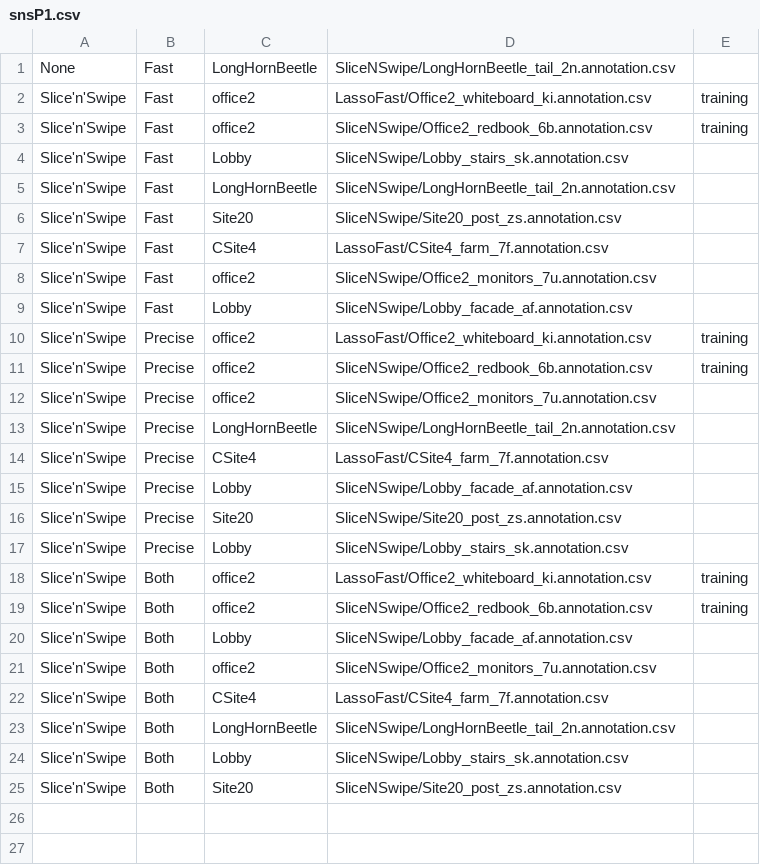
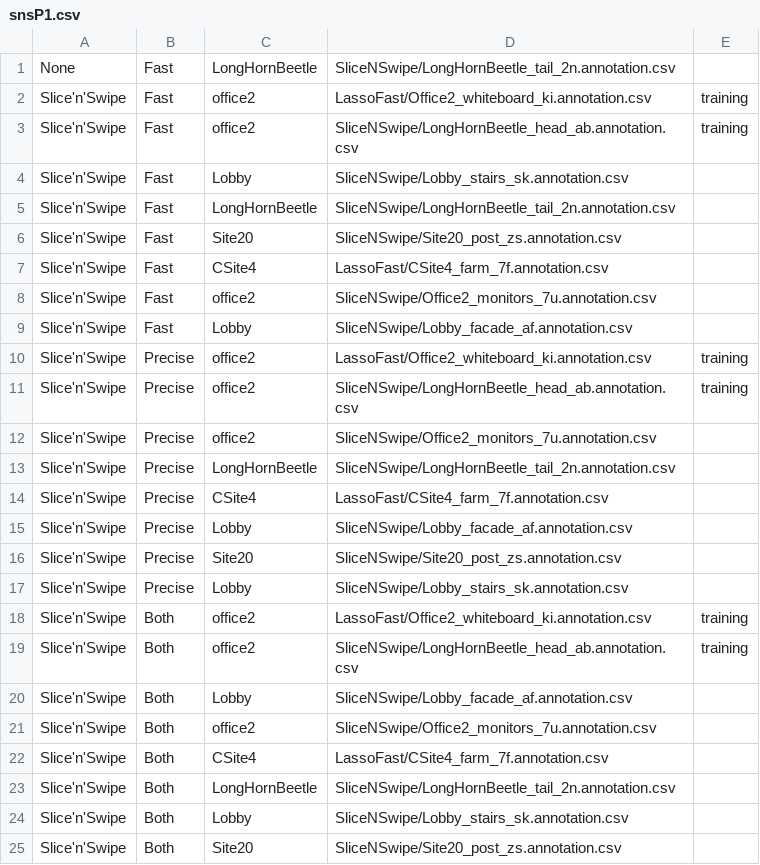
Before and after one commit to fbacim/SliceNSwipe, a CSV file: TaskLists/snsP1.csv, drawn as a sheet.

Commit message:
replace redbook task with the beetles head

```diff
--- a/TaskLists/snsP1.csv
+++ b/TaskLists/snsP1.csv
@@ -2,3 +2,3 @@ None,Fast,LongHornBeetle,SliceNSwipe/LongHornBeetle_tail_2n.annotation.csv
 Slice'n'Swipe,Fast,office2,LassoFast/Office2_whiteboard_ki.annotation.csv,training
-Slice'n'Swipe,Fast,office2,SliceNSwipe/Office2_redbook_6b.annotation.csv,training
+Slice'n'Swipe,Fast,office2,SliceNSwipe/LongHornBeetle_head_ab.annotation.csv,training
 Slice'n'Swipe,Fast,Lobby,SliceNSwipe/Lobby_stairs_sk.annotation.csv
@@ -10,3 +10,3 @@ Slice'n'Swipe,Fast,Lobby,SliceNSwipe/Lobby_facade_af.annotation.csv
 Slice'n'Swipe,Precise,office2,LassoFast/Office2_whiteboard_ki.annotation.csv,training
-Slice'n'Swipe,Precise,office2,SliceNSwipe/Office2_redbook_6b.annotation.csv,training
+Slice'n'Swipe,Precise,office2,SliceNSwipe/LongHornBeetle_head_ab.annotation.csv,training
 Slice'n'Swipe,Precise,office2,SliceNSwipe/Office2_monitors_7u.annotation.csv
@@ -18,3 +18,3 @@ Slice'n'Swipe,Precise,Lobby,SliceNSwipe/Lobby_stairs_sk.annotation.csv
 Slice'n'Swipe,Both,office2,LassoFast/Office2_whiteboard_ki.annotation.csv,training
-Slice'n'Swipe,Both,office2,SliceNSwipe/Office2_redbook_6b.annotation.csv,training
+Slice'n'Swipe,Both,office2,SliceNSwipe/LongHornBeetle_head_ab.annotation.csv,training
 Slice'n'Swipe,Both,Lobby,SliceNSwipe/Lobby_facade_af.annotation.csv
```
Also changed, not shown: TaskLists/snsP2.csv, TaskLists/snsP3.csv, 1 other file.
